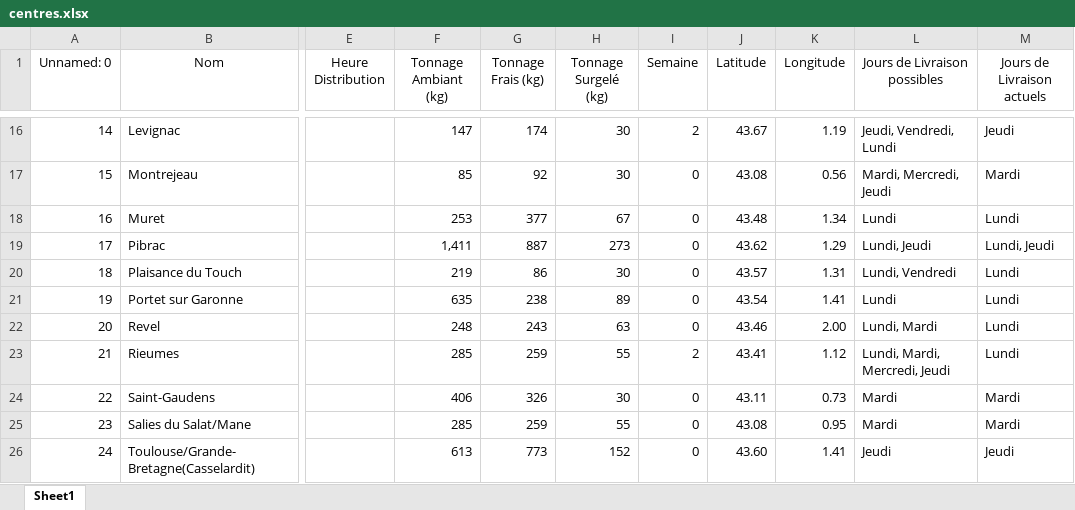
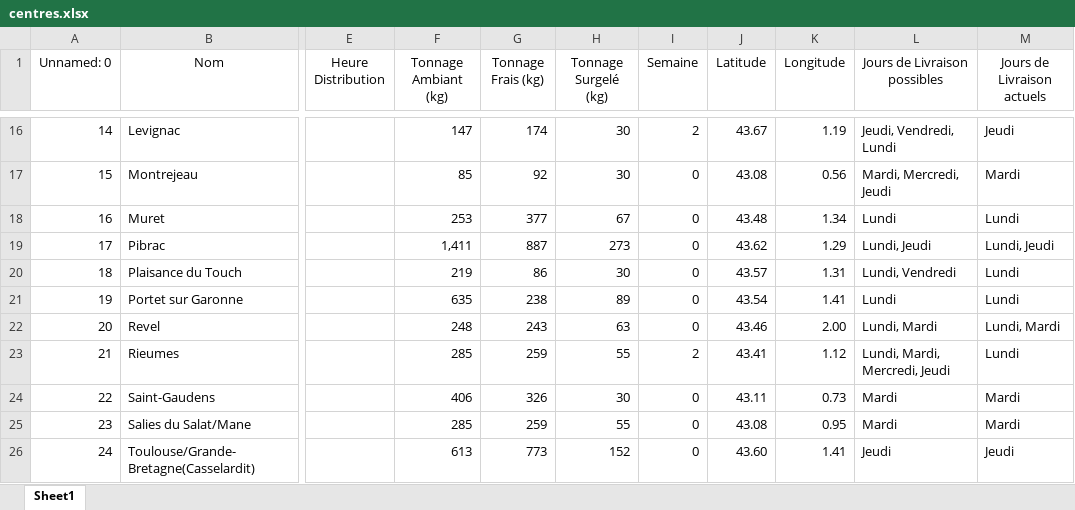
Before and after one commit to PierreLaur/routage-du-coeur, an Excel workbook: data/centres.xlsx, sheet Sheet1, drawn as a sheet; only a part is shown, gaps mark what is left out; values as stored, in another font and other column widths than the file's, no borders; the diff names each change by its address in the sheet, - before the commit and + after, or states it on an @@ line.

```diff
--- a/data/centres.xlsx (sheet Sheet1)
+++ b/data/centres.xlsx (sheet Sheet1)
-M22 (Jours de Livraison actuels): Lundi
+M22 (Jours de Livraison actuels): Lundi, Mardi
```
Also changed, not shown: 37 other files.
